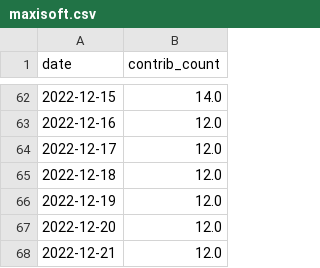
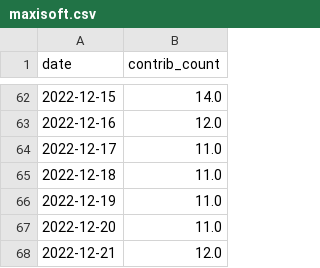
Before and after one commit to maxisoft/github-contributions-predictor, a CSV file: maxisoft.csv, drawn as a sheet; only a part is shown, gaps mark what is left out.

Commit message:
Automatic commit for latest predictions with with_scaling

```diff
--- a/maxisoft.csv
+++ b/maxisoft.csv
@@ -63,6 +63,6 @@ date,contrib_count
 2022-12-16,12.0
-2022-12-17,12.0
-2022-12-18,12.0
-2022-12-19,12.0
-2022-12-20,12.0
+2022-12-17,11.0
+2022-12-18,11.0
+2022-12-19,11.0
+2022-12-20,11.0
 2022-12-21,12.0
```
